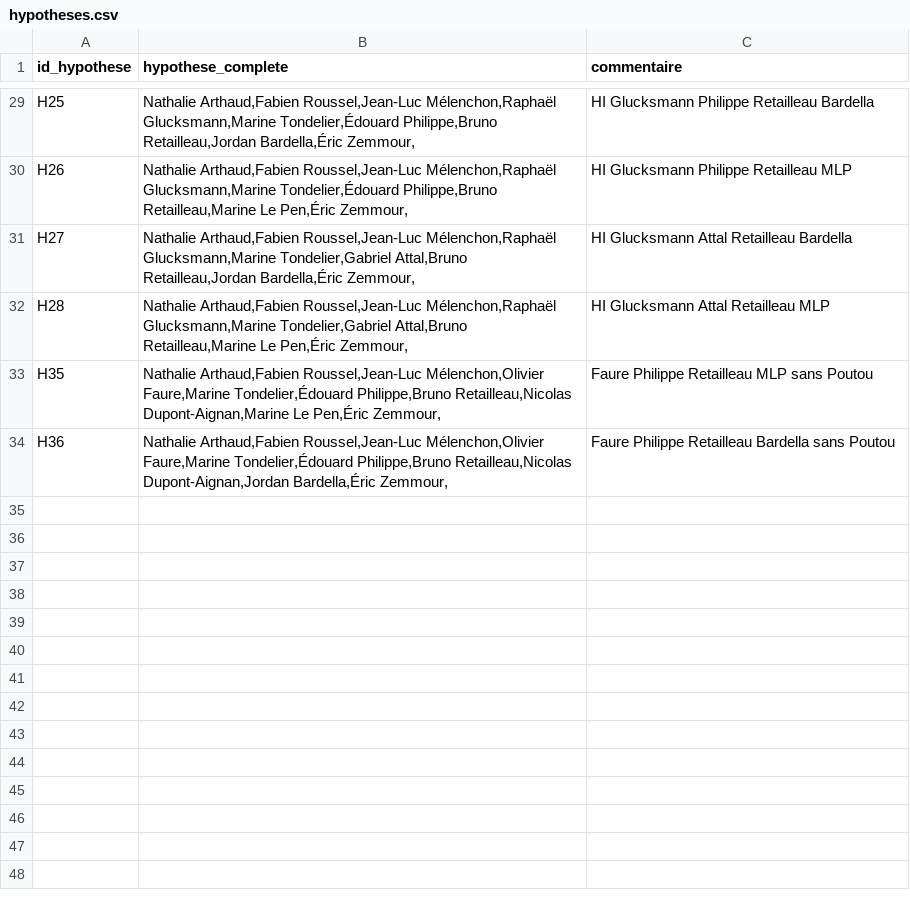
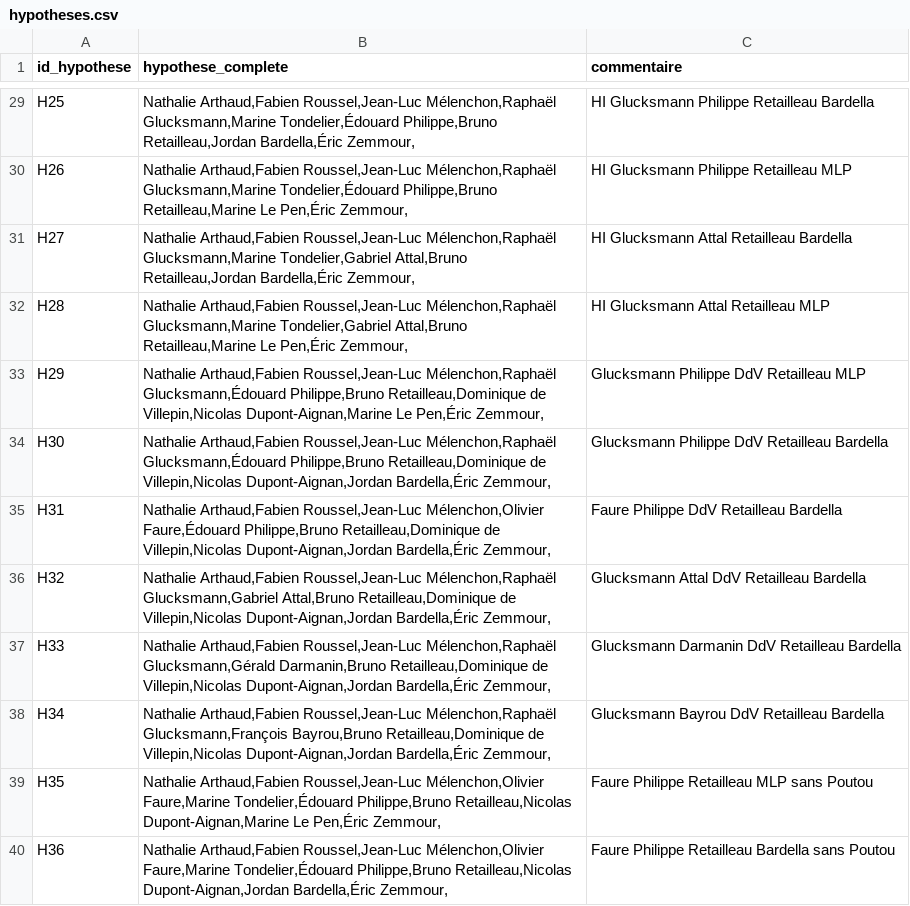
Before and after one commit to MieuxVoter/presidentielle2027, a CSV file: hypotheses.csv, drawn as a sheet; only a part is shown, gaps mark what is left out.

```diff
--- a/hypotheses.csv
+++ b/hypotheses.csv
@@ -32,2 +32,8 @@ H27,"Nathalie Arthaud,Fabien Roussel,Jean-Luc Mélenchon,Raphaël Glucksmann,Mar
 H28,"Nathalie Arthaud,Fabien Roussel,Jean-Luc Mélenchon,Raphaël Glucksmann,Marine Tondelier,Gabriel Attal,Bruno Retailleau,Marine Le Pen,Éric Zemmour,",HI Glucksmann Attal Retailleau MLP
+H29,"Nathalie Arthaud,Fabien Roussel,Jean-Luc Mélenchon,Raphaël Glucksmann,Édouard Philippe,Bruno Retailleau,Dominique de Villepin,Nicolas Dupont-Aignan,Marine Le Pen,Éric Zemmour,",Glucksmann Philippe DdV Retailleau MLP
+H30,"Nathalie Arthaud,Fabien Roussel,Jean-Luc Mélenchon,Raphaël Glucksmann,Édouard Philippe,Bruno Retailleau,Dominique de Villepin,Nicolas Dupont-Aignan,Jordan Bardella,Éric Zemmour,",Glucksmann Philippe DdV Retailleau Bardella
+H31,"Nathalie Arthaud,Fabien Roussel,Jean-Luc Mélenchon,Olivier Faure,Édouard Philippe,Bruno Retailleau,Dominique de Villepin,Nicolas Dupont-Aignan,Jordan Bardella,Éric Zemmour,",Faure Philippe DdV Retailleau Bardella
+H32,"Nathalie Arthaud,Fabien Roussel,Jean-Luc Mélenchon,Raphaël Glucksmann,Gabriel Attal,Bruno Retailleau,Dominique de Villepin,Nicolas Dupont-Aignan,Jordan Bardella,Éric Zemmour,",Glucksmann Attal DdV Retailleau Bardella
+H33,"Nathalie Arthaud,Fabien Roussel,Jean-Luc Mélenchon,Raphaël Glucksmann,Gérald Darmanin,Bruno Retailleau,Dominique de Villepin,Nicolas Dupont-Aignan,Jordan Bardella,Éric Zemmour,",Glucksmann Darmanin DdV Retailleau Bardella
+H34,"Nathalie Arthaud,Fabien Roussel,Jean-Luc Mélenchon,Raphaël Glucksmann,François Bayrou,Bruno Retailleau,Dominique de Villepin,Nicolas Dupont-Aignan,Jordan Bardella,Éric Zemmour,",Glucksmann Bayrou DdV Retailleau Bardella
 H35,"Nathalie Arthaud,Fabien Roussel,Jean-Luc Mélenchon,Olivier Faure,Marine Tondelier,Édouard Philippe,Bruno Retailleau,Nicolas Dupont-Aignan,Marine Le Pen,Éric Zemmour,",Faure Philippe Retailleau MLP sans Poutou
```
Also changed, not shown: polls.csv, 6 other files.
